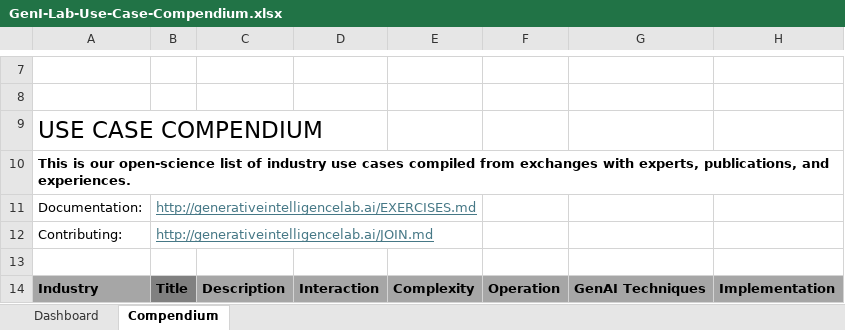
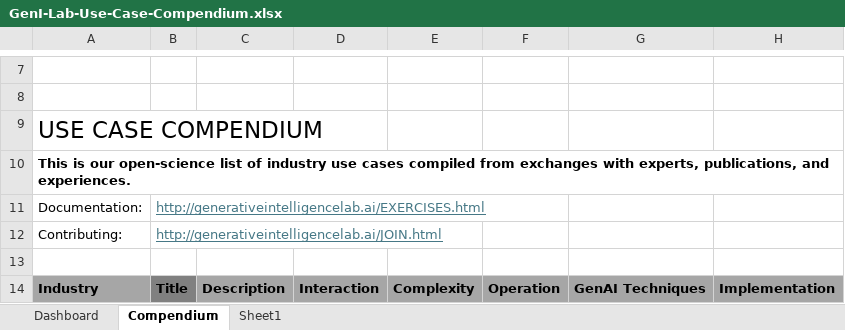
Before and after one commit to genilab/genilab.github.io, an Excel workbook: pages/GenI-Lab-Use-Case-Compendium.xlsx, sheet Compendium, drawn as a sheet; only a part is shown, gaps mark what is left out; values as stored, in another font and other column widths than the file's, no borders; charts and pictures not drawn; the diff covers the shown part only; the diff names each change by its address in the sheet, - before the commit and + after, or states it on an @@ line.

```diff
--- a/pages/GenI-Lab-Use-Case-Compendium.xlsx (sheet Compendium)
+++ b/pages/GenI-Lab-Use-Case-Compendium.xlsx (sheet Compendium)
+sheet tab: Sheet1
-B11: http://generativeintelligencelab.ai/EXERCISES.md
+B11: http://generativeintelligencelab.ai/EXERCISES.html
-B12: http://generativeintelligencelab.ai/JOIN.md
+B12: http://generativeintelligencelab.ai/JOIN.html
```
Also changed, not shown: 59 added rows elsewhere in this sheet, sheet Dashboard, formulas that keep their value, charts or pictures.
